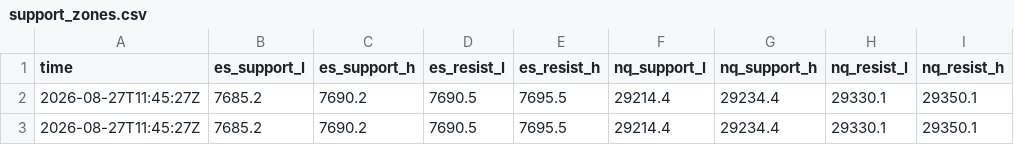
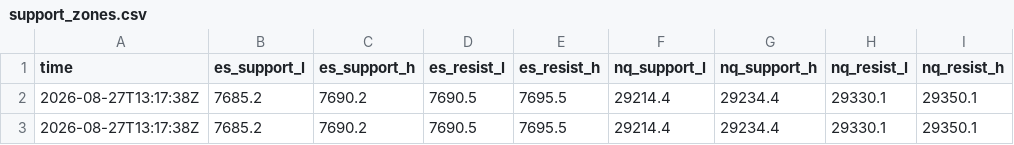
Before and after one commit to MoonlightTrader/tradingview, a CSV file: support_zones.csv, drawn as a sheet.

```diff
--- a/support_zones.csv
+++ b/support_zones.csv
@@ -1,3 +1,3 @@
 time,es_support_l,es_support_h,es_resist_l,es_resist_h,nq_support_l,nq_support_h,nq_resist_l,nq_resist_h
-2026-08-27T11:45:27Z,7685.2,7690.2,7690.5,7695.5,29214.4,29234.4,29330.1,29350.1
-2026-08-27T11:45:27Z,7685.2,7690.2,7690.5,7695.5,29214.4,29234.4,29330.1,29350.1
+2026-08-27T13:17:38Z,7685.2,7690.2,7690.5,7695.5,29214.4,29234.4,29330.1,29350.1
+2026-08-27T13:17:38Z,7685.2,7690.2,7690.5,7695.5,29214.4,29234.4,29330.1,29350.1
```
